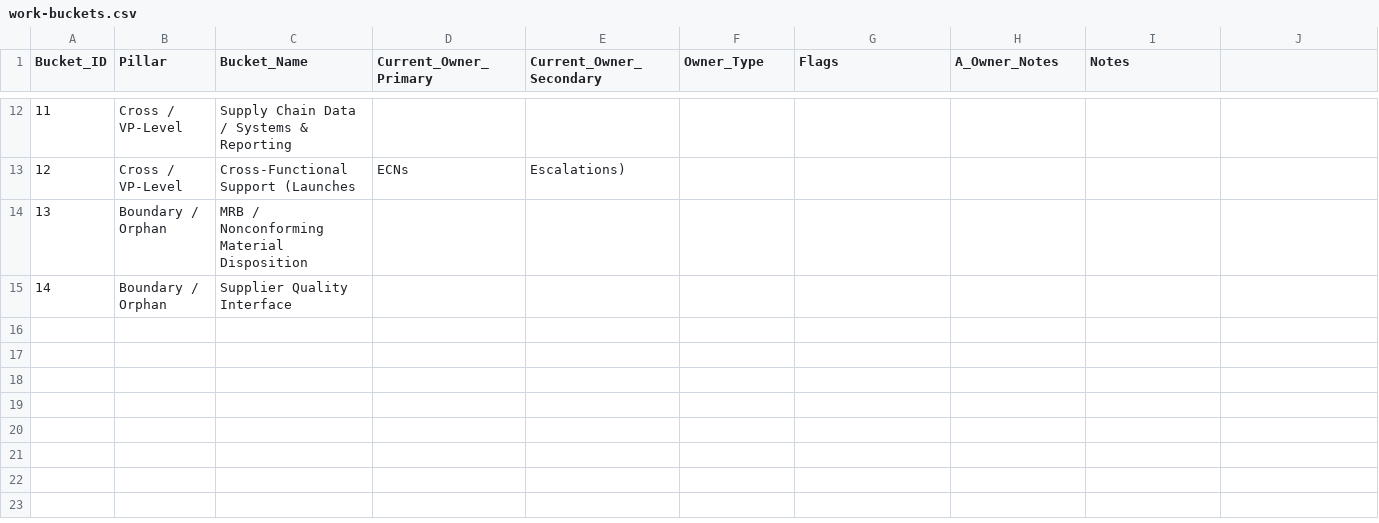
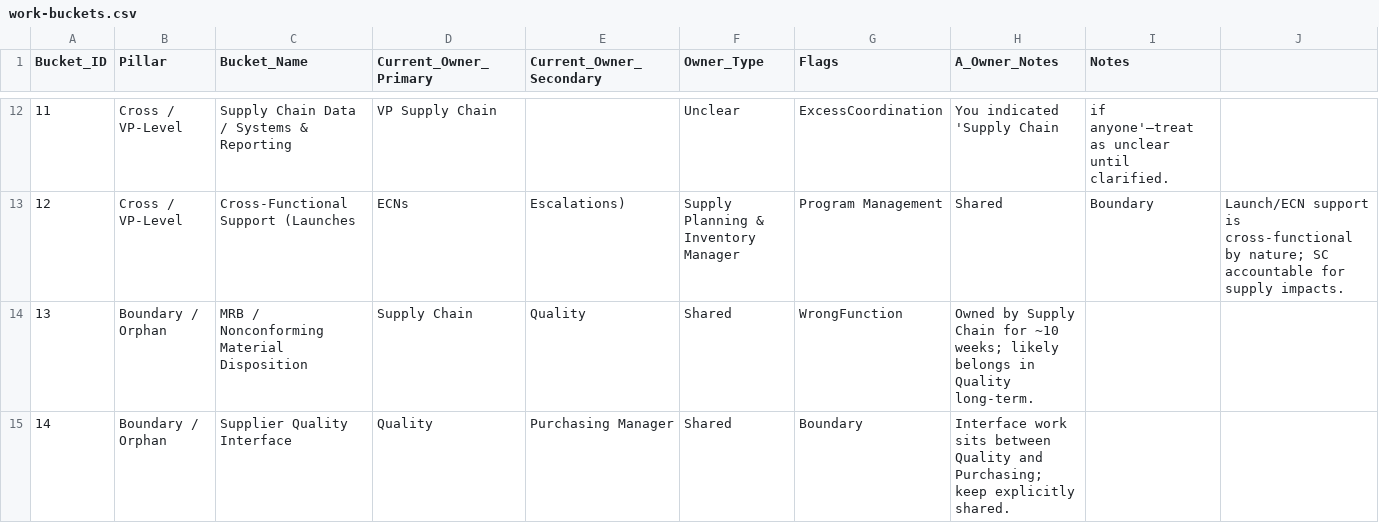
Before and after one commit to dgs6726/WorkBucketProject, a CSV file: data/work-buckets.csv, drawn as a sheet; only a part is shown, gaps mark what is left out; the diff covers the shown part only.

Commit message:
Update work-buckets.csv with current owners and notes

```diff
--- a/data/work-buckets.csv
+++ b/data/work-buckets.csv
@@ -12,4 +12,4 @@ Bucket_ID,Pillar,Bucket_Name,Current_Owner_Primary,Current_Owner_Secondary,Owner
-11,Cross / VP-Level,Supply Chain Data / Systems & Reporting,,,,,,,
-12,Cross / VP-Level,Cross-Functional Support (Launches, ECNs, Escalations),,,,,,,
-13,Boundary / Orphan,MRB / Nonconforming Material Disposition,,,,,,,
-14,Boundary / Orphan,Supplier Quality Interface,,,,,,,
+11,Cross / VP-Level,Supply Chain Data / Systems & Reporting,VP Supply Chain,,Unclear,ExcessCoordination,You indicated 'Supply Chain, if anyone'—treat as unclear until clarified.,
+12,Cross / VP-Level,Cross-Functional Support (Launches, ECNs, Escalations),Supply Planning & Inventory Manager,Program Management,Shared,Boundary,Launch/ECN support is cross-functional by nature; SC accountable for supply impacts.,
+13,Boundary / Orphan,MRB / Nonconforming Material Disposition,Supply Chain,Quality,Shared,WrongFunction,Owned by Supply Chain for ~10 weeks; likely belongs in Quality long-term.,
+14,Boundary / Orphan,Supplier Quality Interface,Quality,Purchasing Manager,Shared,Boundary,Interface work sits between Quality and Purchasing; keep explicitly shared.,
```
Also changed, not shown: 37 edited cells elsewhere in this file.
